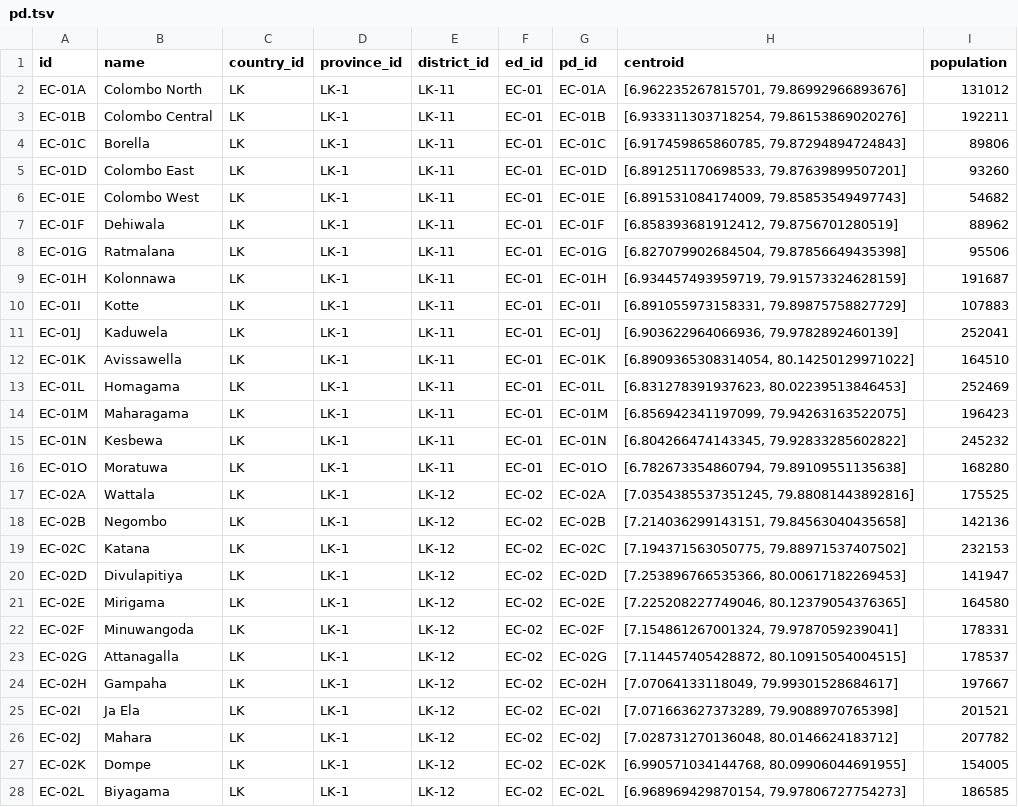
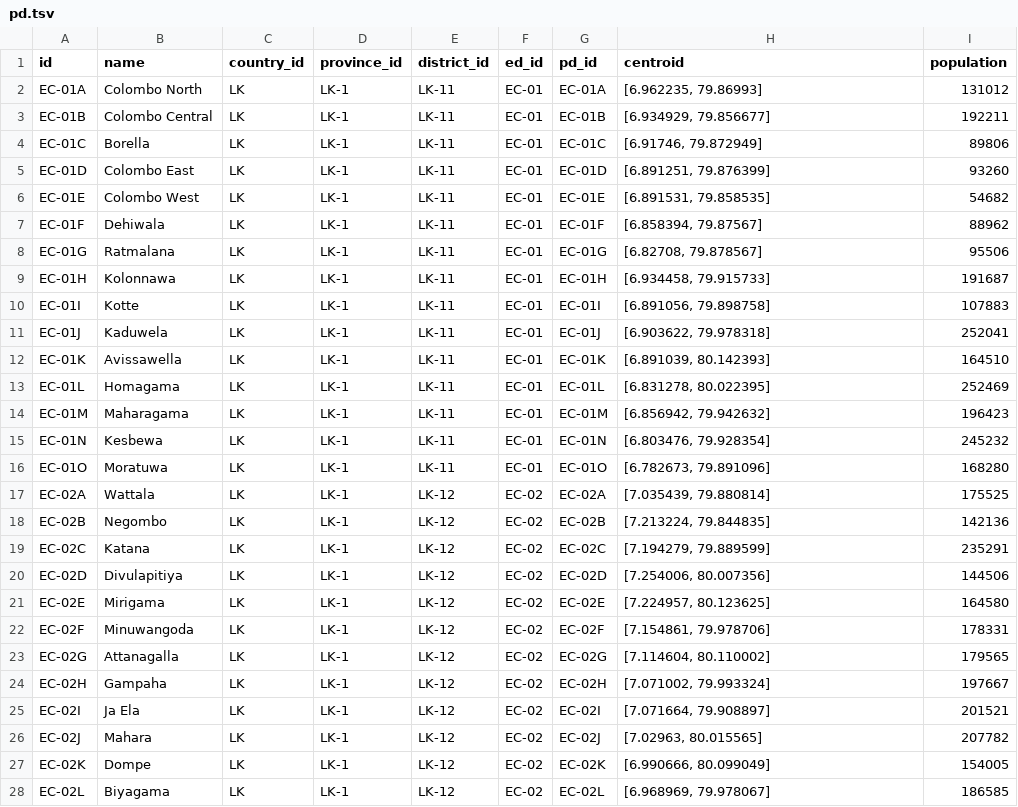
Before and after one commit to vibhatha/gig-data, a TSV file: ents/pd.tsv, drawn as a sheet; only a part is shown; the diff covers the shown part only.

```diff
--- a/ents/pd.tsv
+++ b/ents/pd.tsv
@@ -1,28 +1,28 @@
 id	name	country_id	province_id	district_id	ed_id	pd_id	centroid	population
-EC-01A	Colombo North	LK	LK-1	LK-11	EC-01	EC-01A	[6.962235267815701, 79.86992966893676]	131012
-EC-01B	Colombo Central	LK	LK-1	LK-11	EC-01	EC-01B	[6.933311303718254, 79.86153869020276]	192211
-EC-01C	Borella	LK	LK-1	LK-11	EC-01	EC-01C	[6.917459865860785, 79.87294894724843]	89806
-EC-01D	Colombo East	LK	LK-1	LK-11	EC-01	EC-01D	[6.891251170698533, 79.87639899507201]	93260
-EC-01E	Colombo West	LK	LK-1	LK-11	EC-01	EC-01E	[6.891531084174009, 79.85853549497743]	54682
-EC-01F	Dehiwala	LK	LK-1	LK-11	EC-01	EC-01F	[6.858393681912412, 79.8756701280519]	88962
-EC-01G	Ratmalana	LK	LK-1	LK-11	EC-01	EC-01G	[6.827079902684504, 79.87856649435398]	95506
-EC-01H	Kolonnawa	LK	LK-1	LK-11	EC-01	EC-01H	[6.934457493959719, 79.91573324628159]	191687
-EC-01I	Kotte	LK	LK-1	LK-11	EC-01	EC-01I	[6.891055973158331, 79.89875758827729]	107883
-EC-01J	Kaduwela	LK	LK-1	LK-11	EC-01	EC-01J	[6.903622964066936, 79.9782892460139]	252041
-EC-01K	Avissawella	LK	LK-1	LK-11	EC-01	EC-01K	[6.8909365308314054, 80.14250129971022]	164510
-EC-01L	Homagama	LK	LK-1	LK-11	EC-01	EC-01L	[6.831278391937623, 80.02239513846453]	252469
-EC-01M	Maharagama	LK	LK-1	LK-11	EC-01	EC-01M	[6.856942341197099, 79.94263163522075]	196423
-EC-01N	Kesbewa	LK	LK-1	LK-11	EC-01	EC-01N	[6.804266474143345, 79.92833285602822]	245232
-EC-01O	Moratuwa	LK	LK-1	LK-11	EC-01	EC-01O	[6.782673354860794, 79.89109551135638]	168280
-EC-02A	Wattala	LK	LK-1	LK-12	EC-02	EC-02A	[7.0354385537351245, 79.88081443892816]	175525
-EC-02B	Negombo	LK	LK-1	LK-12	EC-02	EC-02B	[7.214036299143151, 79.84563040435658]	142136
-EC-02C	Katana	LK	LK-1	LK-12	EC-02	EC-02C	[7.194371563050775, 79.88971537407502]	232153
-EC-02D	Divulapitiya	LK	LK-1	LK-12	EC-02	EC-02D	[7.253896766535366, 80.00617182269453]	141947
-EC-02E	Mirigama	LK	LK-1	LK-12	EC-02	EC-02E	[7.225208227749046, 80.12379054376365]	164580
-EC-02F	Minuwangoda	LK	LK-1	LK-12	EC-02	EC-02F	[7.154861267001324, 79.9787059239041]	178331
-EC-02G	Attanagalla	LK	LK-1	LK-12	EC-02	EC-02G	[7.114457405428872, 80.10915054004515]	178537
-EC-02H	Gampaha	LK	LK-1	LK-12	EC-02	EC-02H	[7.07064133118049, 79.99301528684617]	197667
-EC-02I	Ja Ela	LK	LK-1	LK-12	EC-02	EC-02I	[7.071663627373289, 79.9088970765398]	201521
-EC-02J	Mahara	LK	LK-1	LK-12	EC-02	EC-02J	[7.028731270136048, 80.0146624183712]	207782
-EC-02K	Dompe	LK	LK-1	LK-12	EC-02	EC-02K	[6.990571034144768, 80.09906044691955]	154005
-EC-02L	Biyagama	LK	LK-1	LK-12	EC-02	EC-02L	[6.968969429870154, 79.97806727754273]	186585
+EC-01A	Colombo North	LK	LK-1	LK-11	EC-01	EC-01A	[6.962235, 79.86993]	131012
+EC-01B	Colombo Central	LK	LK-1	LK-11	EC-01	EC-01B	[6.934929, 79.856677]	192211
+EC-01C	Borella	LK	LK-1	LK-11	EC-01	EC-01C	[6.91746, 79.872949]	89806
+EC-01D	Colombo East	LK	LK-1	LK-11	EC-01	EC-01D	[6.891251, 79.876399]	93260
+EC-01E	Colombo West	LK	LK-1	LK-11	EC-01	EC-01E	[6.891531, 79.858535]	54682
+EC-01F	Dehiwala	LK	LK-1	LK-11	EC-01	EC-01F	[6.858394, 79.87567]	88962
+EC-01G	Ratmalana	LK	LK-1	LK-11	EC-01	EC-01G	[6.82708, 79.878567]	95506
+EC-01H	Kolonnawa	LK	LK-1	LK-11	EC-01	EC-01H	[6.934458, 79.915733]	191687
+EC-01I	Kotte	LK	LK-1	LK-11	EC-01	EC-01I	[6.891056, 79.898758]	107883
+EC-01J	Kaduwela	LK	LK-1	LK-11	EC-01	EC-01J	[6.903622, 79.978318]	252041
+EC-01K	Avissawella	LK	LK-1	LK-11	EC-01	EC-01K	[6.891039, 80.142393]	164510
+EC-01L	Homagama	LK	LK-1	LK-11	EC-01	EC-01L	[6.831278, 80.022395]	252469
+EC-01M	Maharagama	LK	LK-1	LK-11	EC-01	EC-01M	[6.856942, 79.942632]	196423
+EC-01N	Kesbewa	LK	LK-1	LK-11	EC-01	EC-01N	[6.803476, 79.928354]	245232
+EC-01O	Moratuwa	LK	LK-1	LK-11	EC-01	EC-01O	[6.782673, 79.891096]	168280
+EC-02A	Wattala	LK	LK-1	LK-12	EC-02	EC-02A	[7.035439, 79.880814]	175525
+EC-02B	Negombo	LK	LK-1	LK-12	EC-02	EC-02B	[7.213224, 79.844835]	142136
+EC-02C	Katana	LK	LK-1	LK-12	EC-02	EC-02C	[7.194279, 79.889599]	235291
+EC-02D	Divulapitiya	LK	LK-1	LK-12	EC-02	EC-02D	[7.254006, 80.007356]	144506
+EC-02E	Mirigama	LK	LK-1	LK-12	EC-02	EC-02E	[7.224957, 80.123625]	164580
+EC-02F	Minuwangoda	LK	LK-1	LK-12	EC-02	EC-02F	[7.154861, 79.978706]	178331
+EC-02G	Attanagalla	LK	LK-1	LK-12	EC-02	EC-02G	[7.114604, 80.110002]	179565
+EC-02H	Gampaha	LK	LK-1	LK-12	EC-02	EC-02H	[7.071002, 79.993324]	197667
+EC-02I	Ja Ela	LK	LK-1	LK-12	EC-02	EC-02I	[7.071664, 79.908897]	201521
+EC-02J	Mahara	LK	LK-1	LK-12	EC-02	EC-02J	[7.02963, 80.015565]	207782
+EC-02K	Dompe	LK	LK-1	LK-12	EC-02	EC-02K	[6.990666, 80.099049]	154005
+EC-02L	Biyagama	LK	LK-1	LK-12	EC-02	EC-02L	[6.968969, 79.978067]	186585
```
Also changed, not shown: 160 edited cells elsewhere in this file, ents/ed.tsv, ents/lg.tsv, 2 other files.
